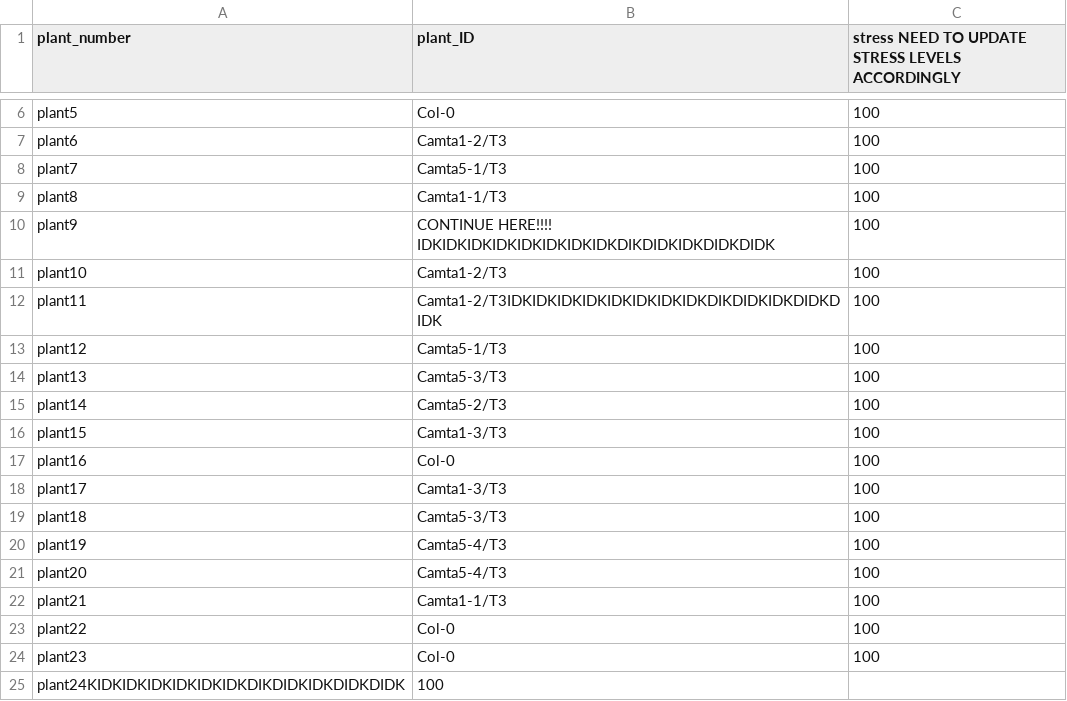
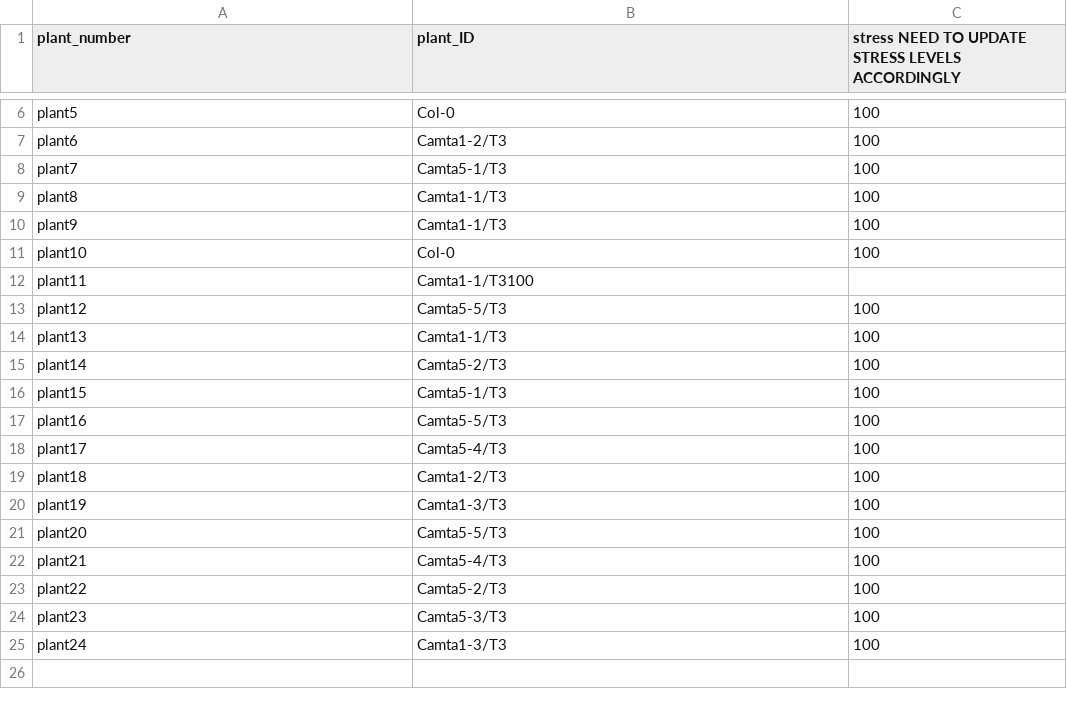
Before and after one commit to kyle1686/eckerlabproj, a CSV file: On_Laptop/Chamber/Tray4/plant_names_t4.csv, drawn as a sheet; only a part is shown, gaps mark what is left out.

Commit message:
further updated paths, and in process of checking how to analyze everything with regards to level of threshold on masking

```diff
--- a/On_Laptop/Chamber/Tray4/plant_names_t4.csv
+++ b/On_Laptop/Chamber/Tray4/plant_names_t4.csv
@@ -9,17 +9,17 @@ plant7,Camta5-1/T3,100
 plant8,Camta1-1/T3,100
-plant9,CONTINUE HERE!!!! IDKIDKIDKIDKIDKIDKIDKIDKDIKDIDKIDKDIDKDIDK,100
-plant10,Camta1-2/T3,100
-plant11,Camta1-2/T3IDKIDKIDKIDKIDKIDKIDKIDKDIKDIDKIDKDIDKDIDK,100
-plant12,Camta5-1/T3,100
-plant13,Camta5-3/T3,100
+plant9,Camta1-1/T3,100
+plant10,Col-0,100
+plant11,Camta1-1/T3100
+plant12,Camta5-5/T3,100
+plant13,Camta1-1/T3,100
 plant14,Camta5-2/T3,100
-plant15,Camta1-3/T3,100
-plant16,Col-0,100
-plant17,Camta1-3/T3,100
-plant18,Camta5-3/T3,100
-plant19,Camta5-4/T3,100
-plant20,Camta5-4/T3,100
-plant21,Camta1-1/T3,100
-plant22,Col-0,100
-plant23,Col-0,100
-plant24KIDKIDKIDKIDKIDKIDKDIKDIDKIDKDIDKDIDK,100
+plant15,Camta5-1/T3,100
+plant16,Camta5-5/T3,100
+plant17,Camta5-4/T3,100
+plant18,Camta1-2/T3,100
+plant19,Camta1-3/T3,100
+plant20,Camta5-5/T3,100
+plant21,Camta5-4/T3,100
+plant22,Camta5-2/T3,100
+plant23,Camta5-3/T3,100
+plant24,Camta1-3/T3,100
```
Also changed, not shown: On_Laptop/Chamber/Tray3/plant_names_t3.csv, 15 other files.
